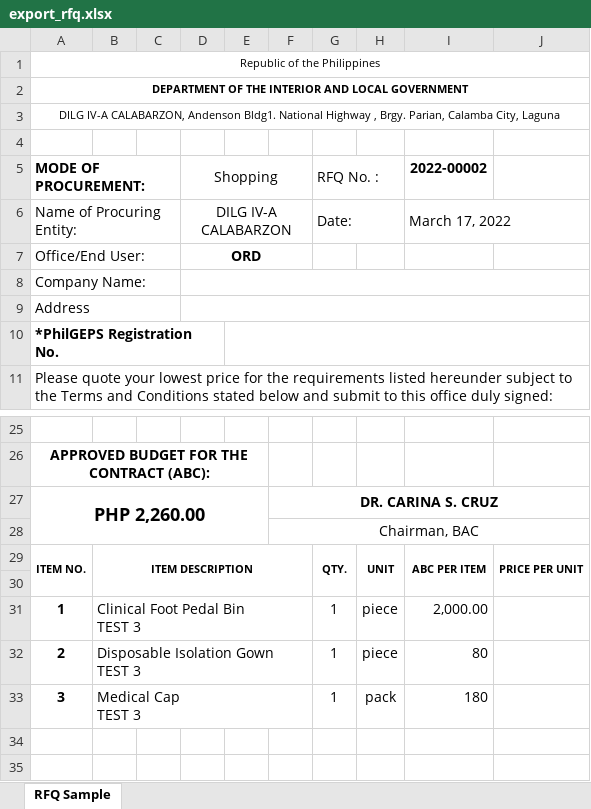
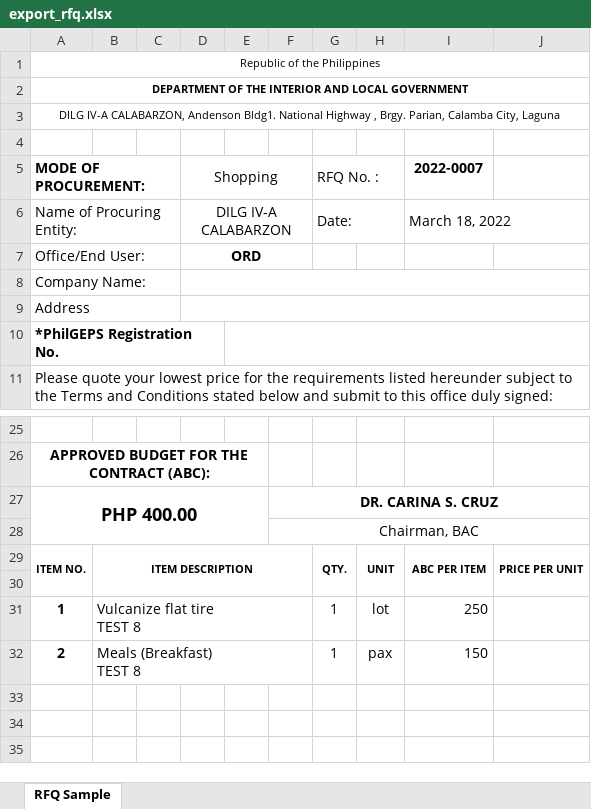
Before and after one commit to itskimeng/fas2020, an Excel workbook: export_rfq.xlsx, sheet RFQ Sample, drawn as a sheet; only a part is shown, gaps mark what is left out; values as stored, in another font and other column widths than the file's, no borders; charts and pictures not drawn; ↵ is a line break in a cell; the diff names each change by its address in the sheet, - before the commit and + after, or states it on an @@ line.

```diff
--- a/export_rfq.xlsx (sheet RFQ Sample)
+++ b/export_rfq.xlsx (sheet RFQ Sample)
-I5: 2022-00002
+I5: 2022-0007
-I6 (2022-0007): March 17, 2022
+I6 (2022-0007): March 18, 2022
-A27 (MODE OF PROCUREMENT:): PHP 2,260.00
+A27 (MODE OF PROCUREMENT:): PHP 400.00
-B31: Clinical Foot Pedal Bin ↵ TEST 3
+B31: Vulcanize flat tire ↵ TEST 8
-H31: piece
+H31: lot
-I31 (2022-0007): 2,000.00
+I31 (2022-0007): 250
-B32: Disposable Isolation Gown ↵ TEST 3
+B32: Meals (Breakfast) ↵ TEST 8
-H32: piece
+H32: pax
-I32 (2022-0007): 80
+I32 (2022-0007): 150
-row 33: 3 | Medical Cap ↵ TEST 3 |  |  |  |  | 1 | pack | 180
+row 33: (empty)
-B33:F33 merged
```
Also changed, not shown: export_po.xlsx, 13 other files.
